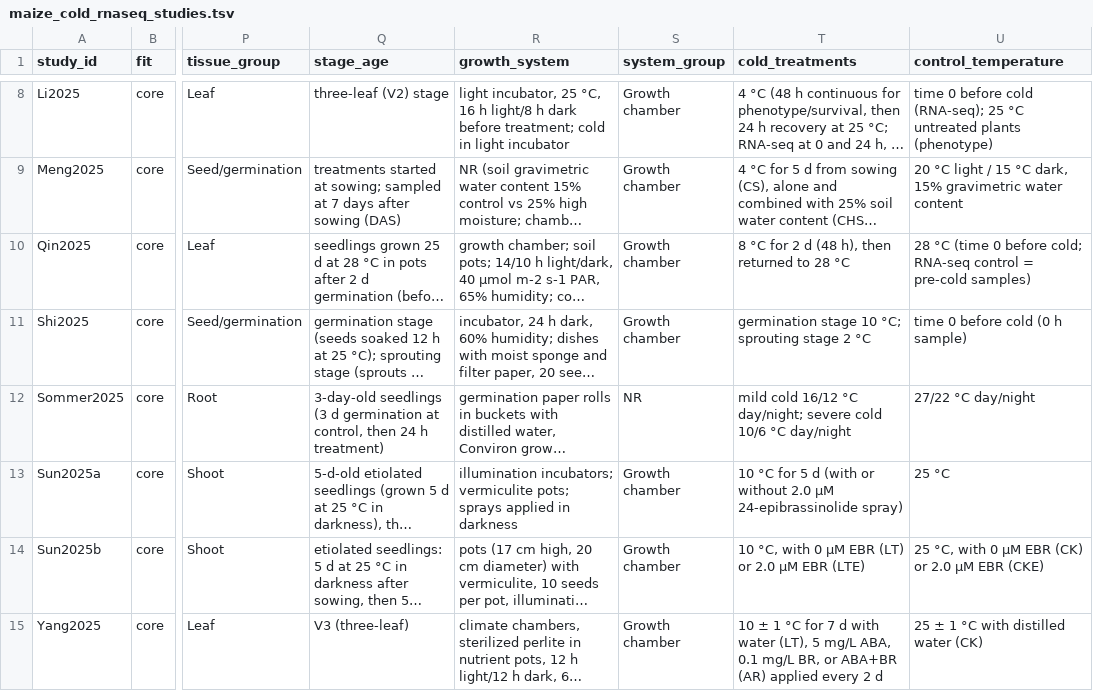
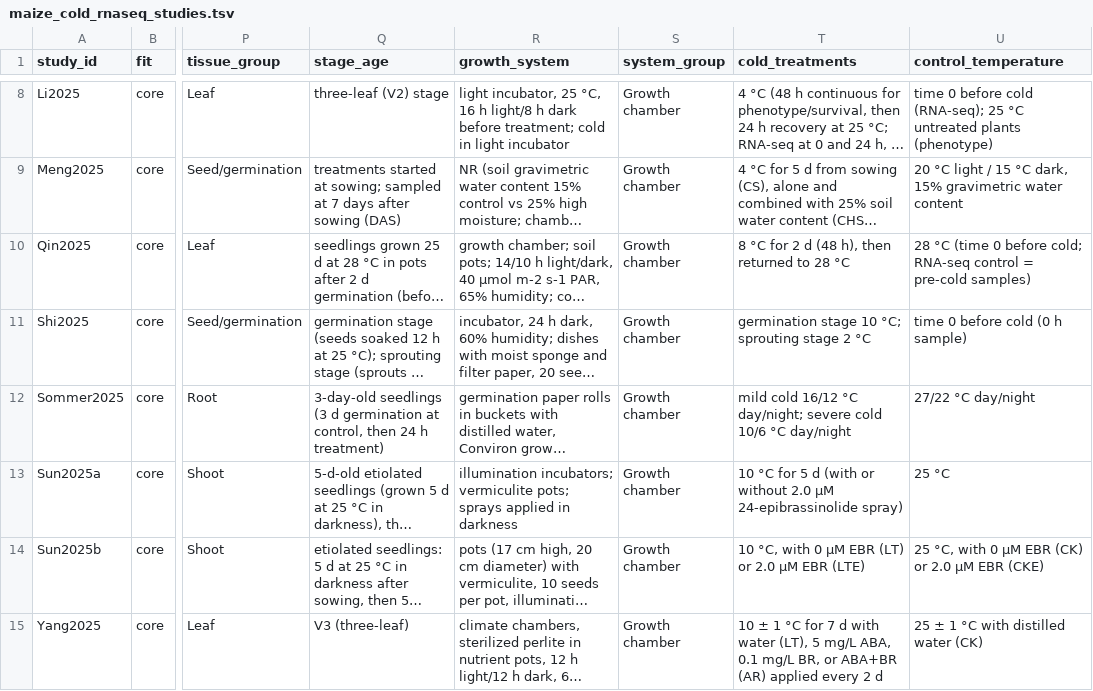
Before and after one commit to sawers-rellan-labs/MaizExpressC, a TSV file: catalogue/maize_cold_rnaseq_studies.tsv, drawn as a sheet; only a part is shown, gaps mark what is left out; long unchanged cells end in …; the diff covers the shown part only; the diff names each change by its address in the sheet, - before the commit and + after, or states it on an @@ line.

```diff
--- a/catalogue/maize_cold_rnaseq_studies.tsv
+++ b/catalogue/maize_cold_rnaseq_studies.tsv
-S12 (system_group): NR
+S12 (system_group): Growth chamber
```
Also changed, not shown: 24 edited cells elsewhere in this file, catalogue/build/agent_out/pubmed_batch_3.tsv, 1 other file.
